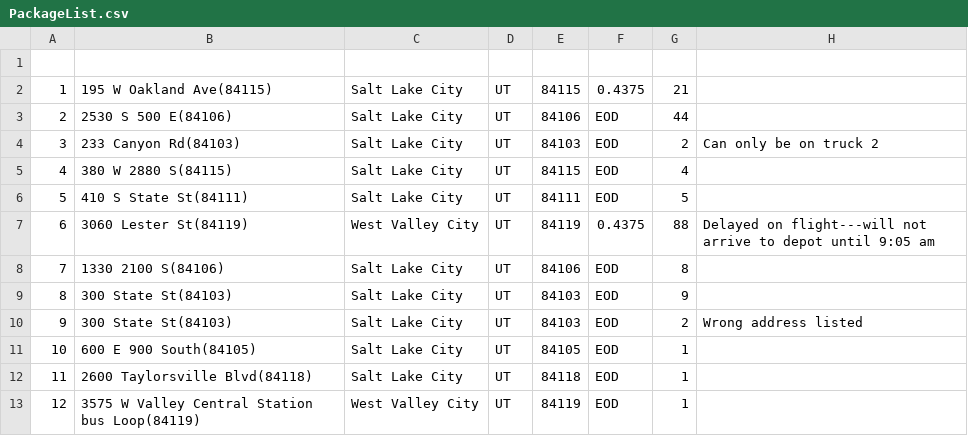
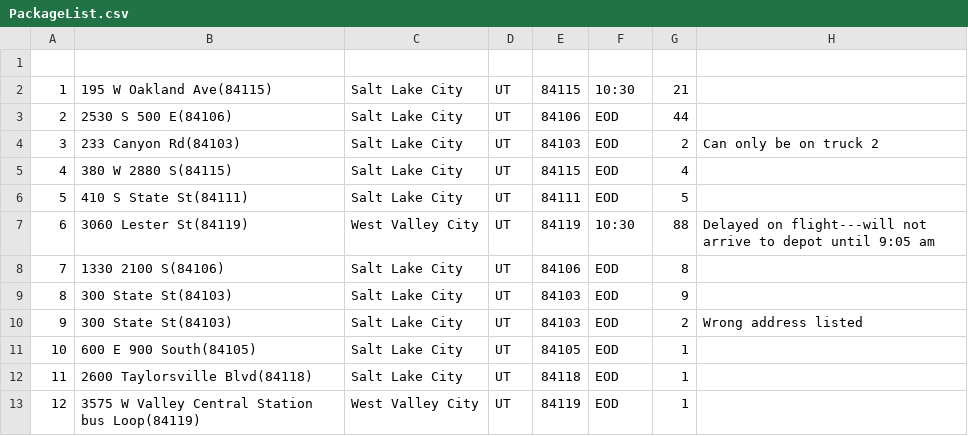
Before and after one commit to sholle9/C950TravelingSalesperson, a CSV file: PackageList.csv, drawn as a sheet; only a part is shown; the diff covers the shown part only.

```diff
--- a/PackageList.csv
+++ b/PackageList.csv
@@ -1,3 +1,3 @@
 
-1,195 W Oakland Ave(84115),Salt Lake City,UT,84115,0.4375,21,
+1,195 W Oakland Ave(84115),Salt Lake City,UT,84115,10:30,21,
 2,2530 S 500 E(84106),Salt Lake City,UT,84106,EOD,44,
@@ -6,3 +6,3 @@
 5,410 S State St(84111),Salt Lake City,UT,84111,EOD,5,
-6,3060 Lester St(84119),West Valley City,UT,84119,0.4375,88,Delayed on flight---will not arrive to depot until 9:05 am
+6,3060 Lester St(84119),West Valley City,UT,84119,10:30,88,Delayed on flight---will not arrive to depot until 9:05 am
 7,1330 2100 S(84106),Salt Lake City,UT,84106,EOD,8,
```
Also changed, not shown: 12 edited cells elsewhere in this file, 2 other files.
